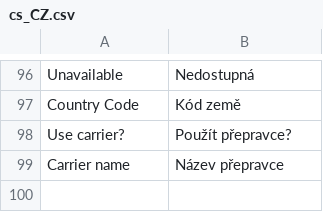
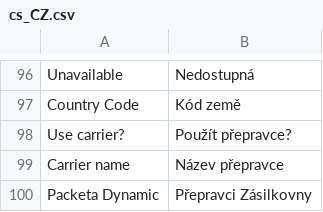
Before and after one commit to Zasilkovna/magento2, a CSV file: Packetery/Checkout/i18n/cs_CZ.csv, drawn as a sheet; only a part is shown, gaps mark what is left out; the diff names each change by its address in the sheet, - before the commit and + after, or states it on an @@ line.

Commit message:
PES-182: pricing rules multi detail - config AllowedMethods removed for dynamic

```diff
--- a/Packetery/Checkout/i18n/cs_CZ.csv
+++ b/Packetery/Checkout/i18n/cs_CZ.csv
+row 100: Packeta Dynamic | Přepravci Zásilkovny
```
Also changed, not shown: Packetery/Checkout/i18n/en_GB.csv, 12 other files.
